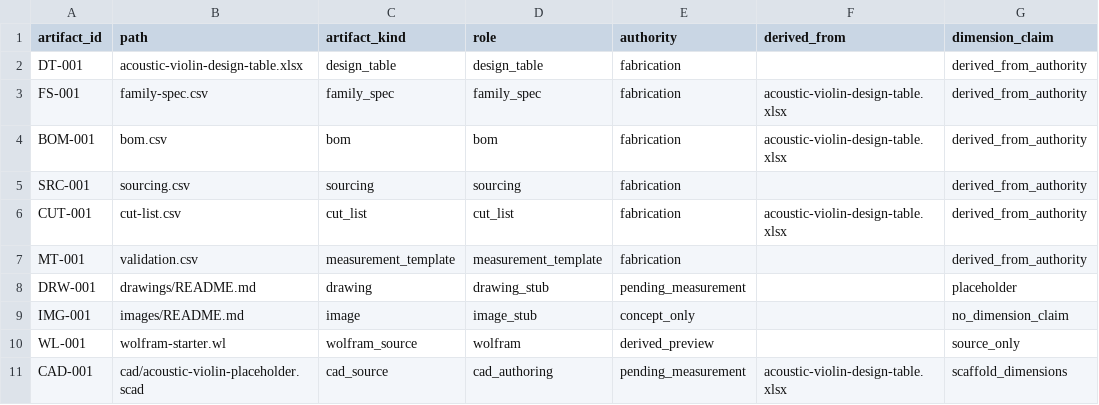
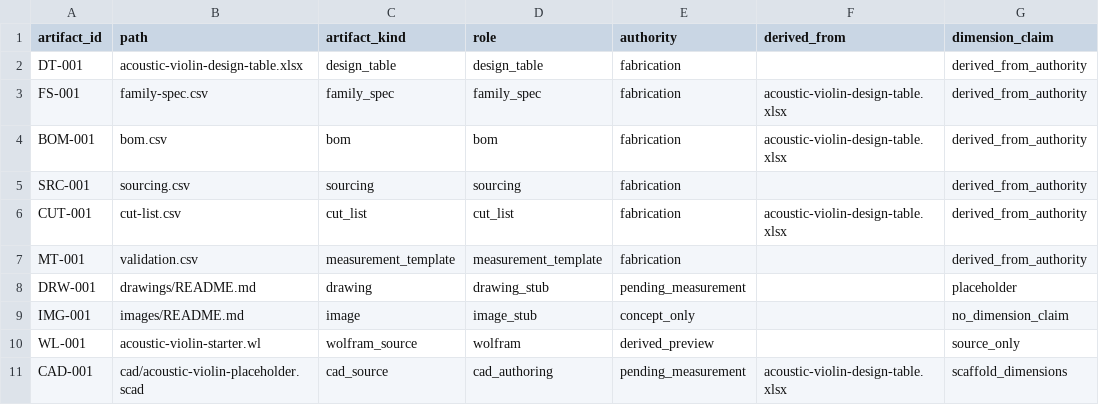
Before and after one commit to tonykoop/acoustic-violin, a CSV file: visual-output-register.csv, drawn as a sheet; only a part is shown; the diff names each change by its address in the sheet, - before the commit and + after, or states it on an @@ line.

Commit message:
wolfram-rename(acoustic-violin): unique {slug}-starter.wl + dedupe + ref fixes (cloud-sync naming) (#7)
Co-authored-by: AI Bot <bot@example.com>

```diff
--- a/visual-output-register.csv
+++ b/visual-output-register.csv
-B10 (path): wolfram-starter.wl
+B10 (path): acoustic-violin-starter.wl
```
Also changed, not shown: 7 other files.
